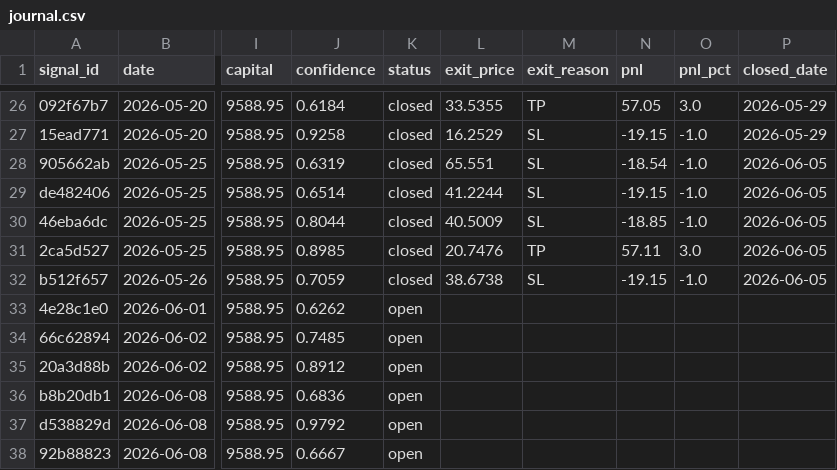
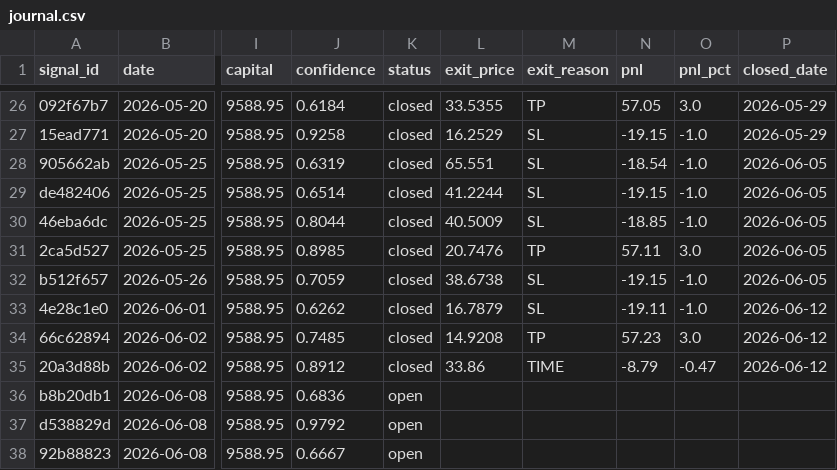
Before and after one commit to DavidCumaru/Systematic_Quant, a CSV file: trades/journal.csv, drawn as a sheet; only a part is shown, gaps mark what is left out; the diff names each change by its address in the sheet, - before the commit and + after, or states it on an @@ line.

Commit message:
data: journal atualizado 2026-06-12

```diff
--- a/trades/journal.csv
+++ b/trades/journal.csv
-K33:K35 (status): open
+K33:K35 (status): closed
-L33 (exit_price): (empty)
+L33 (exit_price): 16.7879
-M33 (exit_reason): (empty)
+M33 (exit_reason): SL
-N33 (pnl): (empty)
+N33 (pnl): -19.11
-O33 (pnl_pct): (empty)
+O33 (pnl_pct): -1.0
-P33:P35 (closed_date): (empty)
+P33:P35 (closed_date): 2026-06-12
-L34 (exit_price): (empty)
+L34 (exit_price): 14.9208
-M34 (exit_reason): (empty)
+M34 (exit_reason): TP
-N34 (pnl): (empty)
+N34 (pnl): 57.23
-O34 (pnl_pct): (empty)
+O34 (pnl_pct): 3.0
-L35 (exit_price): (empty)
+L35 (exit_price): 33.86
-M35 (exit_reason): (empty)
+M35 (exit_reason): TIME
-N35 (pnl): (empty)
+N35 (pnl): -8.79
-O35 (pnl_pct): (empty)
+O35 (pnl_pct): -0.47
```
